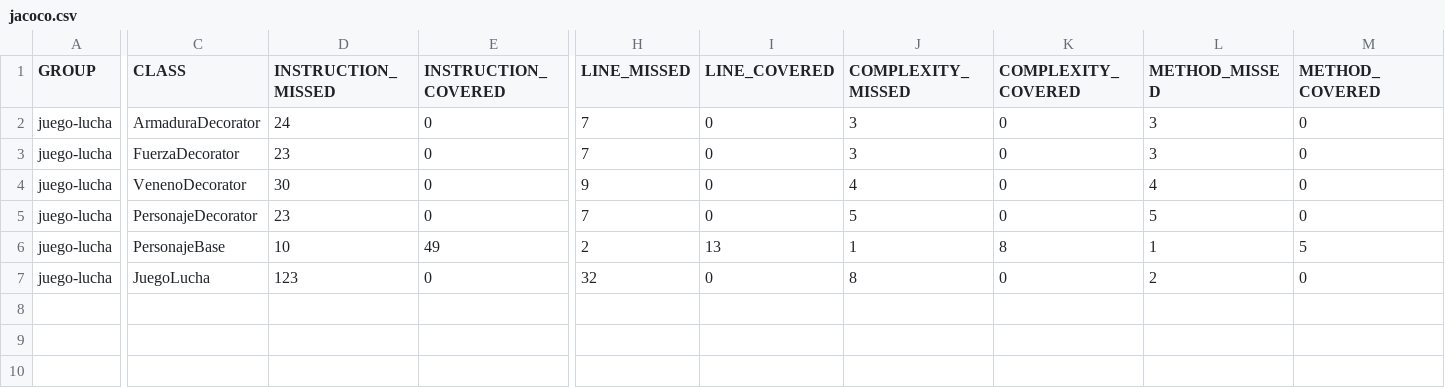
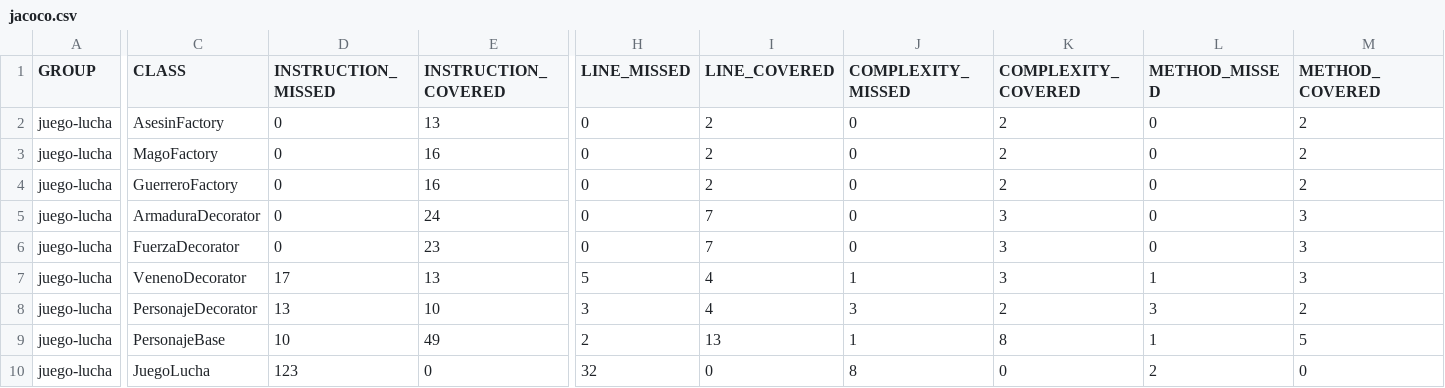
Before and after one commit to pinedajhon247-debug/juego-lucha-patrones, a CSV file: target/site/jacoco/jacoco.csv, drawn as a sheet; only a part is shown, gaps mark what is left out; addresses are those after the commit; rows hold the shown columns only; the diff names each change by its address in the sheet, - before the commit and + after, or states it on an @@ line.

Commit message:
Agregar Factory Method, tests Mockito y artifacts en CI

```diff
--- a/target/site/jacoco/jacoco.csv
+++ b/target/site/jacoco/jacoco.csv
+row 2: juego-lucha | AsesinFactory | 0 | 13 | 0 | 2 | 0 | 2 | 0 | 2
+row 3: juego-lucha | MagoFactory | 0 | 16 | 0 | 2 | 0 | 2 | 0 | 2
+row 4: juego-lucha | GuerreroFactory | 0 | 16 | 0 | 2 | 0 | 2 | 0 | 2
-D5 (INSTRUCTION_MISSED): 24
+D5 (INSTRUCTION_MISSED): 0
-E5 (INSTRUCTION_COVERED): 0
+E5 (INSTRUCTION_COVERED): 24
-H5:H6 (LINE_MISSED): 7
+H5:H6 (LINE_MISSED): 0
-I5:I6 (LINE_COVERED): 0
+I5:I6 (LINE_COVERED): 7
-J5:J6 (COMPLEXITY_MISSED): 3
+J5:J6 (COMPLEXITY_MISSED): 0
-K5:K7 (COMPLEXITY_COVERED): 0
+K5:K7 (COMPLEXITY_COVERED): 3
-L5:L6 (METHOD_MISSED): 3
+L5:L6 (METHOD_MISSED): 0
-M5:M7 (METHOD_COVERED): 0
+M5:M7 (METHOD_COVERED): 3
-D6 (INSTRUCTION_MISSED): 23
+D6 (INSTRUCTION_MISSED): 0
-E6 (INSTRUCTION_COVERED): 0
+E6 (INSTRUCTION_COVERED): 23
-D7 (INSTRUCTION_MISSED): 30
+D7 (INSTRUCTION_MISSED): 17
-E7 (INSTRUCTION_COVERED): 0
+E7 (INSTRUCTION_COVERED): 13
-H7 (LINE_MISSED): 9
+H7 (LINE_MISSED): 5
-I7:I8 (LINE_COVERED): 0
+I7:I8 (LINE_COVERED): 4
-J7 (COMPLEXITY_MISSED): 4
+J7 (COMPLEXITY_MISSED): 1
-L7 (METHOD_MISSED): 4
+L7 (METHOD_MISSED): 1
-D8 (INSTRUCTION_MISSED): 23
+D8 (INSTRUCTION_MISSED): 13
-E8 (INSTRUCTION_COVERED): 0
+E8 (INSTRUCTION_COVERED): 10
-H8 (LINE_MISSED): 7
+H8 (LINE_MISSED): 3
-J8 (COMPLEXITY_MISSED): 5
+J8 (COMPLEXITY_MISSED): 3
-K8 (COMPLEXITY_COVERED): 0
+K8 (COMPLEXITY_COVERED): 2
-L8 (METHOD_MISSED): 5
+L8 (METHOD_MISSED): 3
-M8 (METHOD_COVERED): 0
+M8 (METHOD_COVERED): 2
```
Also changed, not shown: 43 other files.
